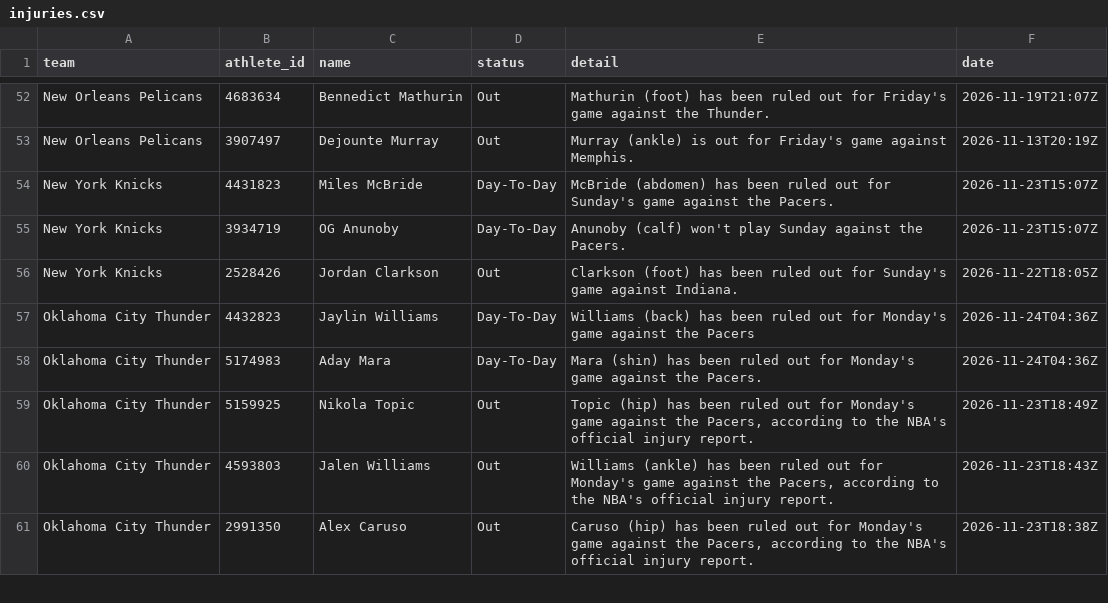
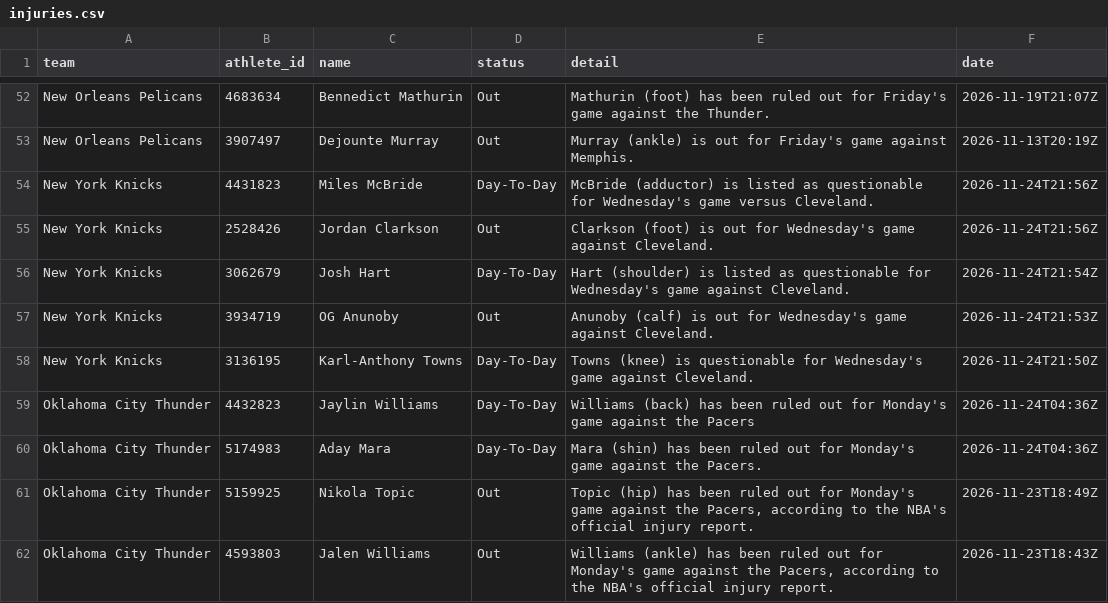
Before and after one commit to RA5397/nba-feed, a CSV file: feed/out/2026-11-24/injuries.csv, drawn as a sheet; only a part is shown, gaps mark what is left out; the shorter side is filled out with more unchanged rows; the diff covers the shown part only.

```diff
--- a/feed/out/2026-11-24/injuries.csv
+++ b/feed/out/2026-11-24/injuries.csv
@@ -53,5 +53,7 @@ New Orleans Pelicans,4683634,Bennedict Mathurin,Out,Mathurin (foot) has been rul
 New Orleans Pelicans,3907497,Dejounte Murray,Out,Murray (ankle) is out for Friday's game against Memphis.,2026-11-13T20:19Z
-New York Knicks,4431823,Miles McBride,Day-To-Day,McBride (abdomen) has been ruled out for Sunday's game against the Pacers.,2026-11-23T15:07Z
-New York Knicks,3934719,OG Anunoby,Day-To-Day,Anunoby (calf) won't play Sunday against the Pacers.,2026-11-23T15:07Z
-New York Knicks,2528426,Jordan Clarkson,Out,Clarkson (foot) has been ruled out for Sunday's game against Indiana.,2026-11-22T18:05Z
+New York Knicks,4431823,Miles McBride,Day-To-Day,McBride (adductor) is listed as questionable for Wednesday's game versus Cleveland.,2026-11-24T21:56Z
+New York Knicks,2528426,Jordan Clarkson,Out,Clarkson (foot) is out for Wednesday's game against Cleveland.,2026-11-24T21:56Z
+New York Knicks,3062679,Josh Hart,Day-To-Day,Hart (shoulder) is listed as questionable for Wednesday's game against Cleveland.,2026-11-24T21:54Z
+New York Knicks,3934719,OG Anunoby,Out,Anunoby (calf) is out for Wednesday's game against Cleveland.,2026-11-24T21:53Z
+New York Knicks,3136195,Karl-Anthony Towns,Day-To-Day,Towns (knee) is questionable for Wednesday's game against Cleveland.,2026-11-24T21:50Z
 Oklahoma City Thunder,4432823,Jaylin Williams,Day-To-Day,Williams (back) has been ruled out for Monday's game against the Pacers,2026-11-24T04:36Z
```
Also changed, not shown: 12 added rows, 11 removed rows and 18 edited cells elsewhere in this file, feed/out/2026-11-24/games.csv, 42 other files.
